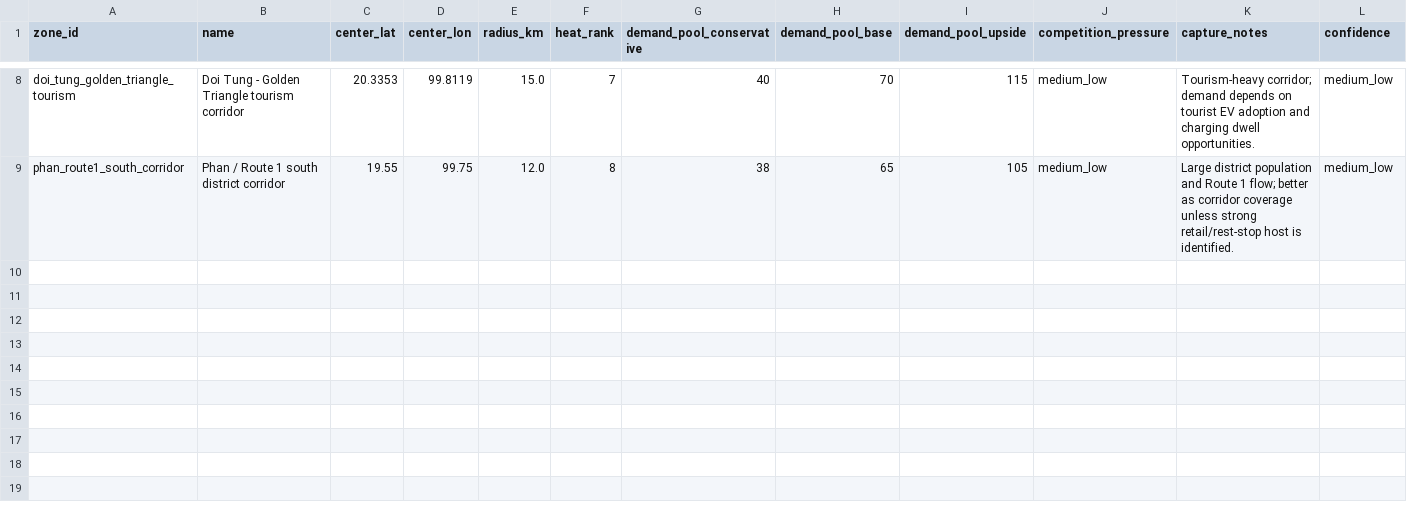
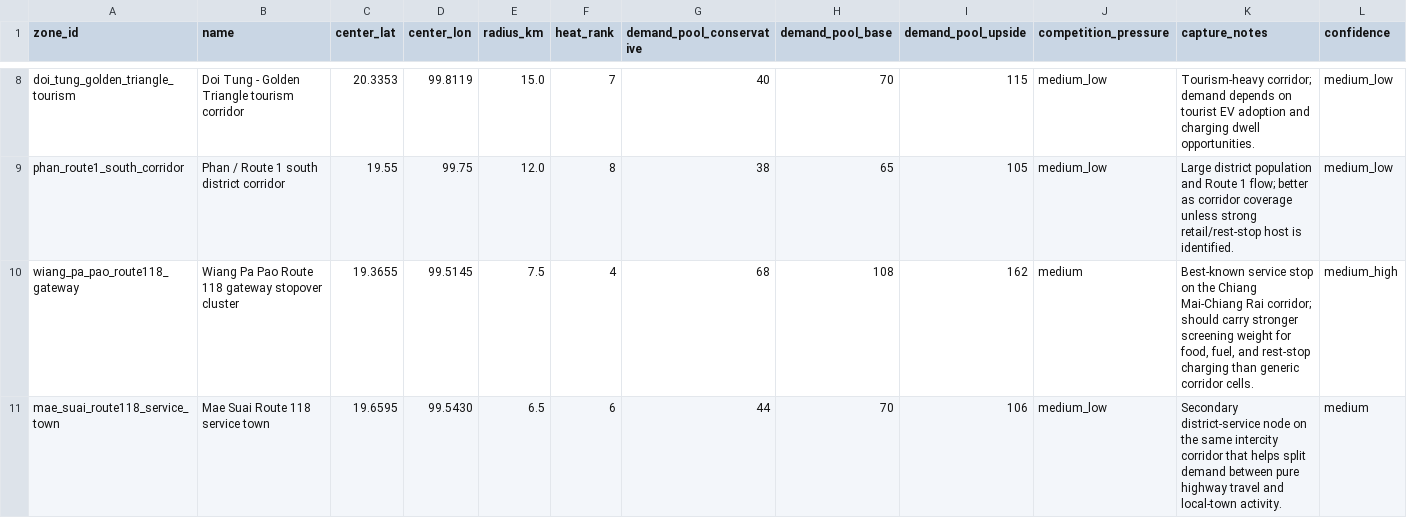
Before and after one commit to pongwaraj/TH-EVI, a CSV file: data/hot_zones_chiang_rai.csv, drawn as a sheet; only a part is shown, gaps mark what is left out; rows hold the shown columns only; the diff covers the shown part only; the diff names each change by its address in the sheet, - before the commit and + after, or states it on an @@ line.

```diff
--- a/data/hot_zones_chiang_rai.csv
+++ b/data/hot_zones_chiang_rai.csv
+row 10: wiang_pa_pao_route118_gateway | Wiang Pa Pao Route 118 gateway stopover cluster | 19.3655 | 99.5145 | 7.5 | 4 | 68 | 108 | 162 | medium | Best-known service stop on the Chiang Mai-Chiang Rai corridor; should carry stronger screening weight for food, fuel, and rest-stop charging than generic corridor cells. | medium_high
+row 11: mae_suai_route118_service_town | Mae Suai Route 118 service town | 19.6595 | 99.5430 | 6.5 | 6 | 44 | 70 | 106 | medium_low | Secondary district-service node on the same intercity corridor that helps split demand between pure highway travel and local-town activity. | medium
```
Also changed, not shown: 2 added rows elsewhere in this file, data/competitors_phayao_seed.csv, data/competitors_phitsanulok_detailed.csv, 16 other files.
